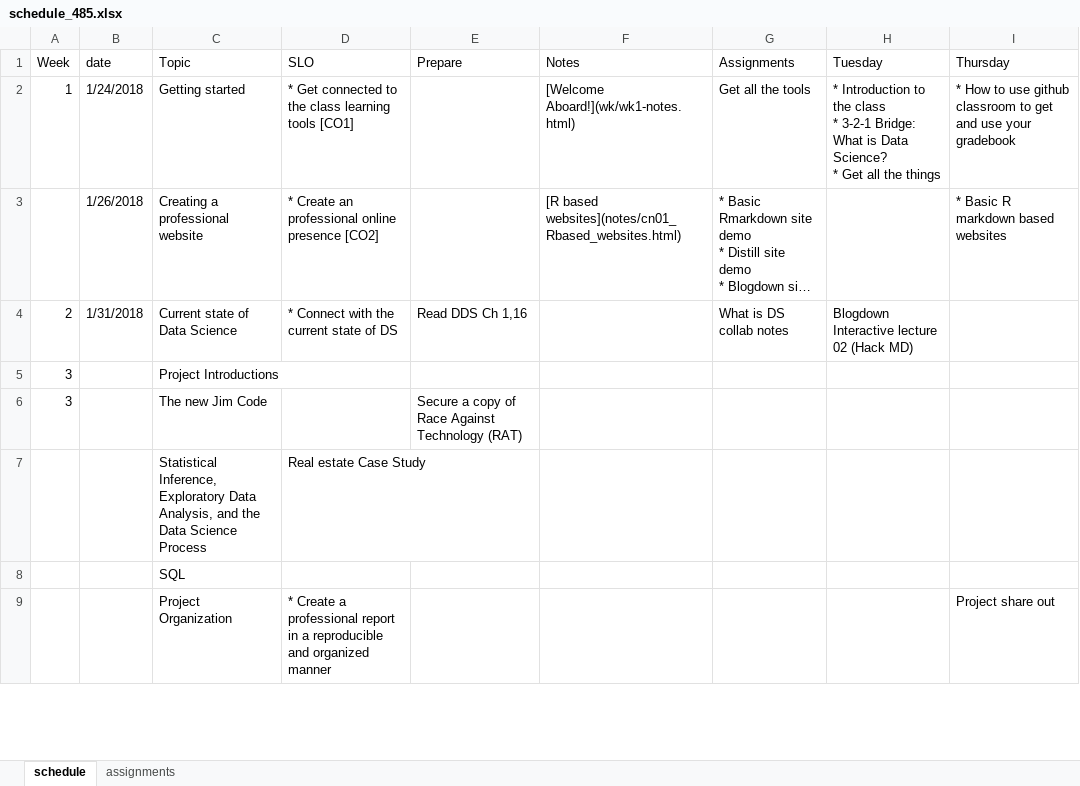
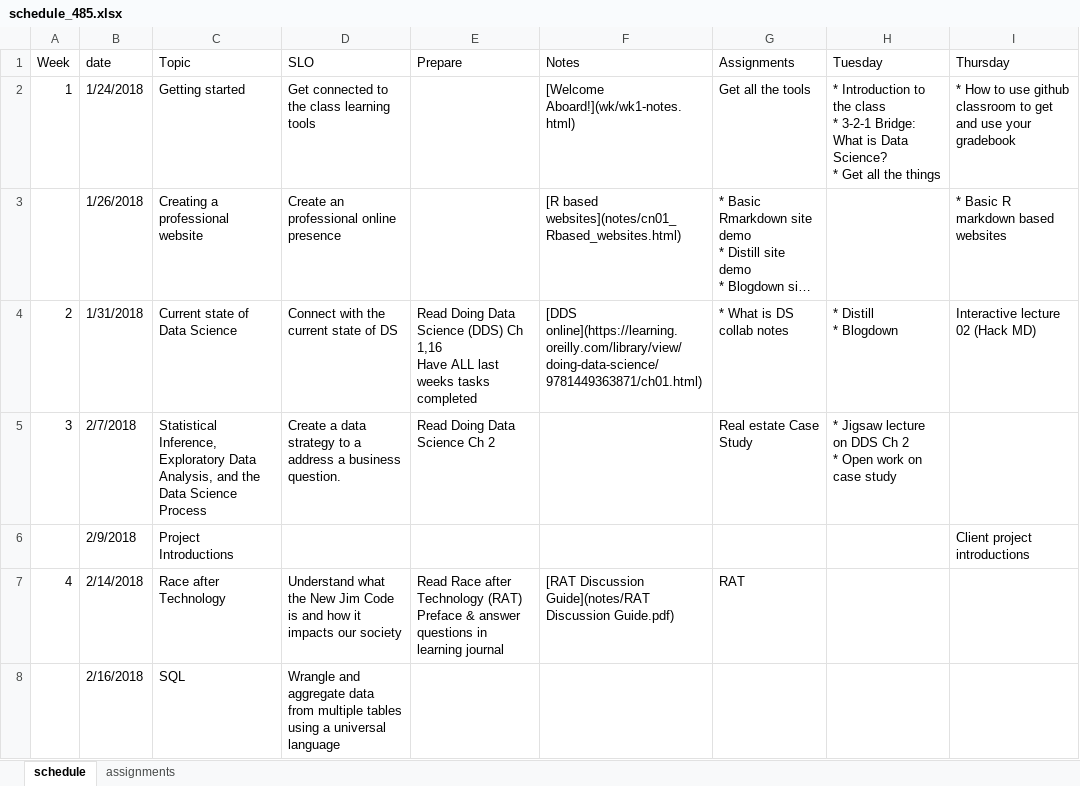
Before and after one commit to norcalbiostat/ADS, an Excel workbook: schedule_485.xlsx, sheet schedule, drawn as a sheet; only a part is shown; long unchanged cells end in …; values as stored, in another font and other column widths than the file's, no cell formats; removed rows and columns are numbered as before the commit, all else as after; ↵ is a line break in a cell; the diff covers the shown part only; the diff names each change by its address in the sheet, - before the commit and + after, or states it on an @@ line.

```diff
--- a/schedule_485.xlsx (sheet schedule)
+++ b/schedule_485.xlsx (sheet schedule)
-D2 (SLO): * Get connected to the class learning tools [CO1]
+D2 (SLO): Get connected to the class learning tools
-D3 (SLO): * Create an professional online presence [CO2]
+D3 (SLO): Create an professional online presence
-D4 (SLO): * Connect with the current state of DS
+D4 (SLO): Connect with the current state of DS
-E4 (Prepare): Read DDS Ch 1,16
+E4 (Prepare): Read Doing Data Science (DDS) Ch 1,16 ↵ Have ALL last weeks tasks completed
-F4 (Notes): (empty)
+F4 (Notes): [DDS online](https://learning.oreilly.com/library/view/doing-data-science/9781449363871/ch01.html)
-G4 (Assignments): What is DS collab notes
+G4 (Assignments): * What is DS collab notes
-H4 (Tuesday): Blogdown ↵ Interactive lecture 02 (Hack MD)
+H4 (Tuesday): * Distill ↵ * Blogdown
-I4 (Thursday): (empty)
+I4 (Thursday): Interactive lecture 02 (Hack MD)
+row 5: 3 | 2/7/2018 | Statistical Inference, Exploratory Data Analysis, and the Data Science Process | Create a data strategy to a address a business question. | Read Doing Data Science Ch 2 |  | Real estate Case Study | * Jigsaw lecture on DDS Ch 2 ↵ * Open work on case study
-A6 (Week): 3
+A6 (Week): (empty)
-B6 (date): (empty)
+B6 (date): 2/9/2018
-I6 (Thursday): (empty)
+I6 (Thursday): Client project introductions
-row 6: 3 |  | The new Jim Code |  | Secure a copy of Race Against Technology (RAT)
-row 7:  |  | Statistical Inference, Exploratory Data Analysis, and the Data Science Process | Real estate Case Study
+row 7: 4 | 2/14/2018 | Race after Technology | Understand what the New Jim Code is and how it impacts our society | Read Race after Technology (RAT) Preface & answer questions in learning journal | [RAT Discussion Guide](notes/RAT Discussion Guide.pdf) | RAT
-B8 (date): (empty)
+B8 (date): 2/16/2018
-D8 (SLO): (empty)
+D8 (SLO): Wrangle and aggregate data from multiple tables using a universal language
-row 9:  |  | Project Organization | * Create a professional report in a reproducible and organized manner |  |  |  |  | Project share out
```
Also changed, not shown: 2 added rows, 1 removed row and 8 edited cells elsewhere in this sheet, sheet assignments, cell formats, 7 other files.
